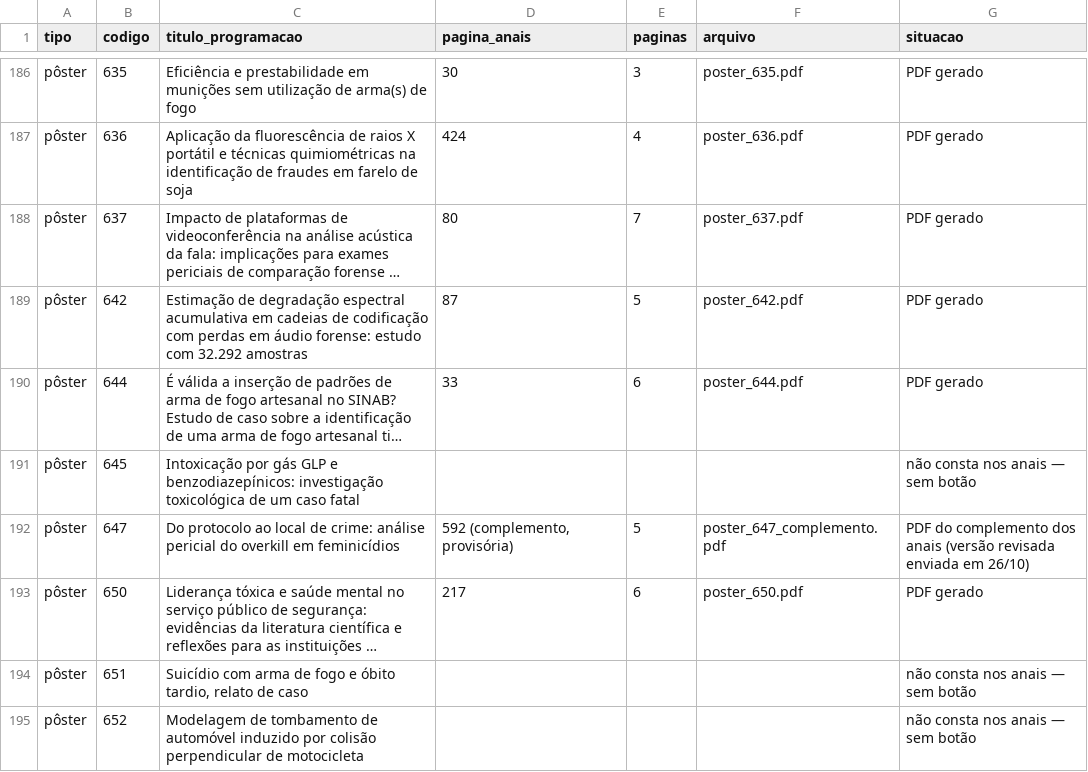
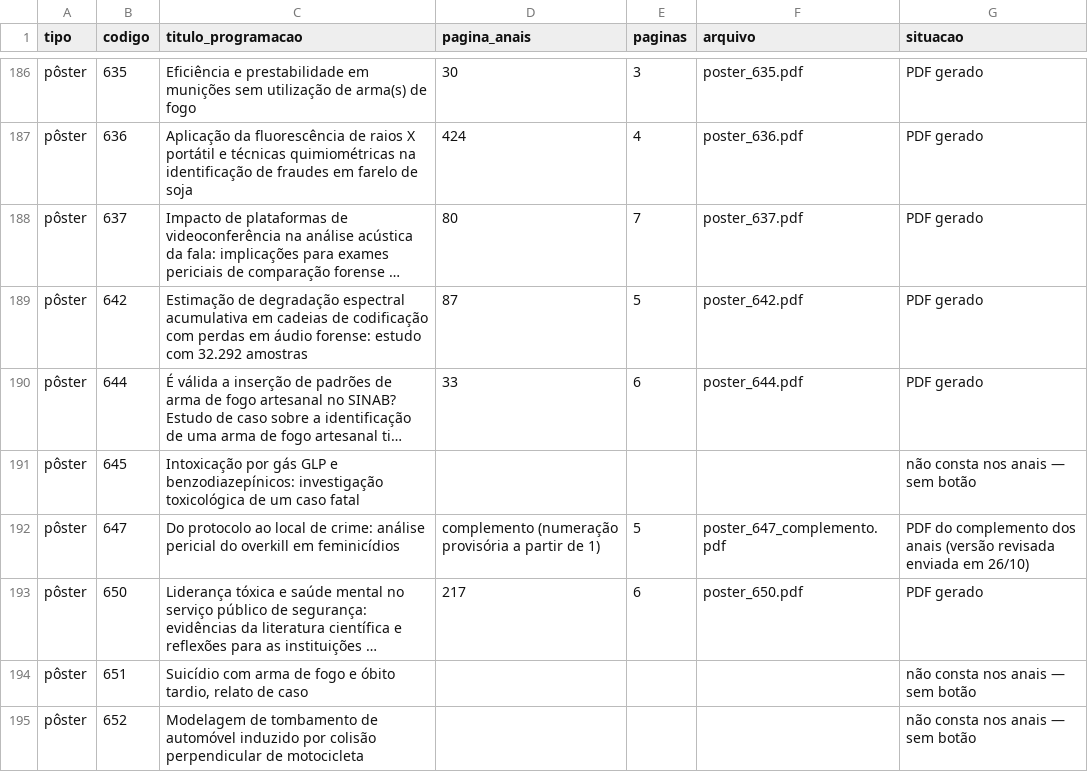
Before and after one commit to crdias8/cnc2026app, a CSV file: trabalhos/INDICE.csv, drawn as a sheet; only a part is shown, gaps mark what is left out; long unchanged cells end in …; the diff names each change by its address in the sheet, - before the commit and + after, or states it on an @@ line.

```diff
--- a/trabalhos/INDICE.csv
+++ b/trabalhos/INDICE.csv
-D192 (pagina_anais): 592 (complemento, provisória)
+D192 (pagina_anais): complemento (numeração provisória a partir de 1)
```
Also changed, not shown: 1 other file.
